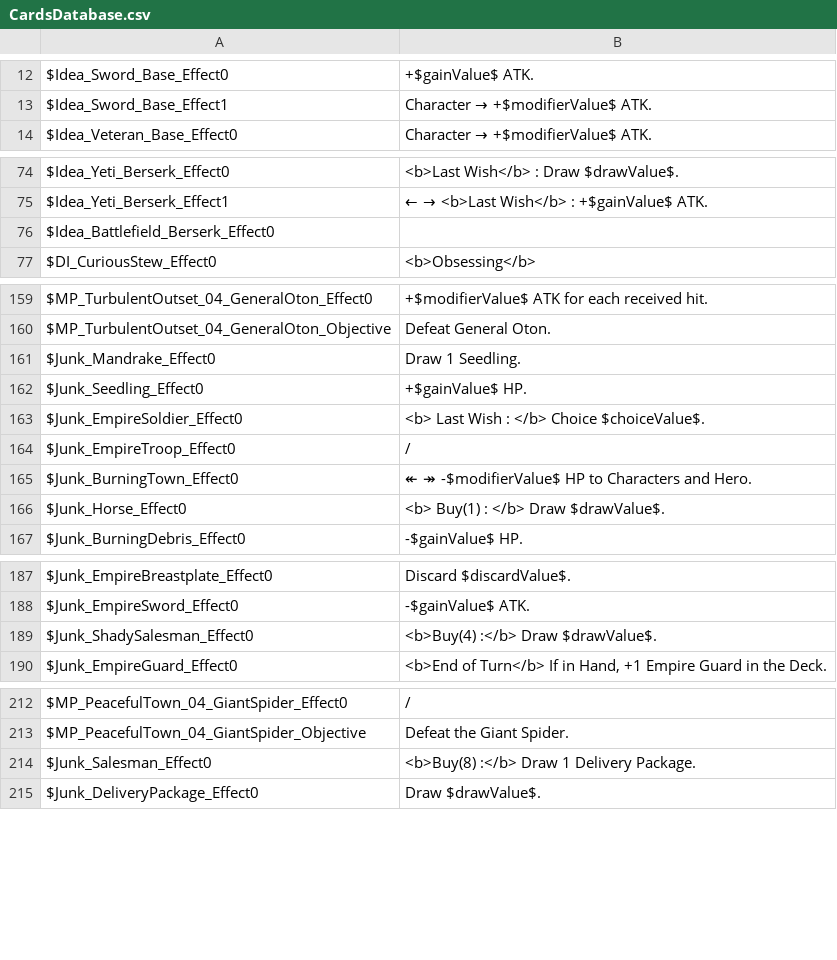
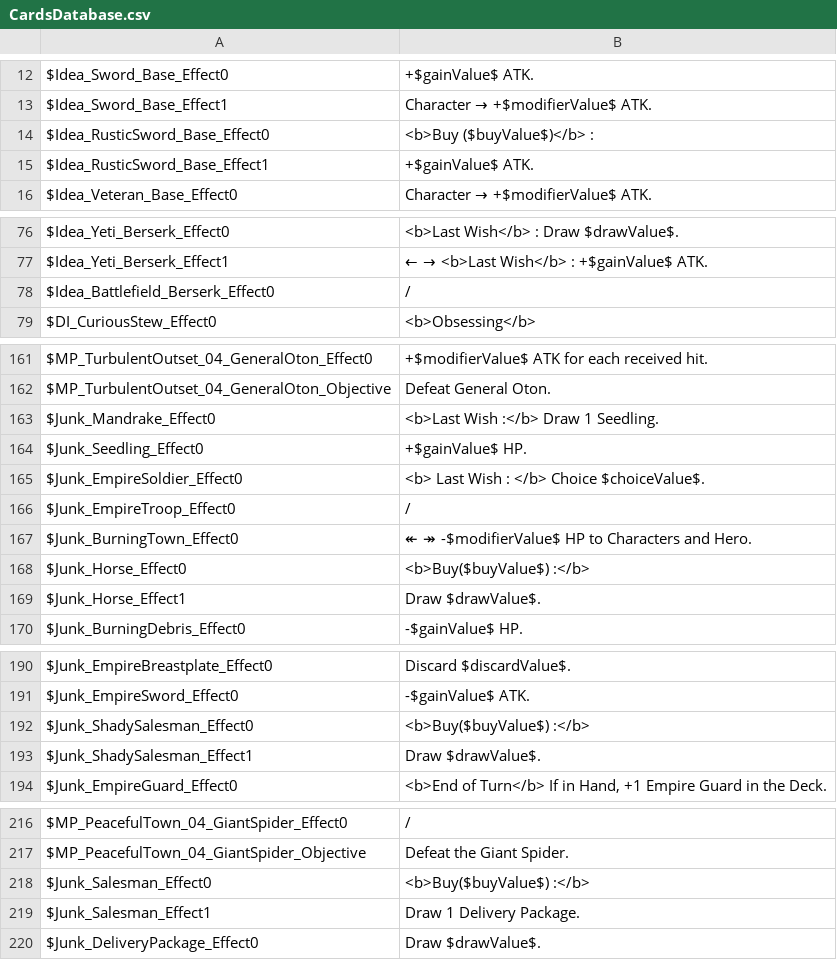
Before and after one commit to thomasdepraz/TaleTellerRepo, a CSV file: TaleTeller Prototypes/Assets/Localization/Files/CardsDatabase.csv, drawn as a sheet; only a part is shown, gaps mark what is left out; the diff covers the shown part only.

```diff
--- a/TaleTeller Prototypes/Assets/Localization/Files/CardsDatabase.csv
+++ b/TaleTeller Prototypes/Assets/Localization/Files/CardsDatabase.csv
@@ -13,2 +13,4 @@ $Idea_Sword_Base_Effect0	+$gainValue$ ATK.
 $Idea_Sword_Base_Effect1	Character → +$modifierValue$ ATK.
+$Idea_RusticSword_Base_Effect0	<b>Buy ($buyValue$)</b> :
+$Idea_RusticSword_Base_Effect1	+$gainValue$ ATK.
 $Idea_Veteran_Base_Effect0	Character → +$modifierValue$ ATK.
@@ -75,3 +77,3 @@ $Idea_Yeti_Berserk_Effect0	<b>Last Wish</b> : Draw $drawValue$.
 $Idea_Yeti_Berserk_Effect1	← → <b>Last Wish</b> : +$gainValue$ ATK.
-$Idea_Battlefield_Berserk_Effect0	
+$Idea_Battlefield_Berserk_Effect0	/
 $DI_CuriousStew_Effect0	<b>Obsessing</b>
@@ -160,3 +162,3 @@ $MP_TurbulentOutset_04_GeneralOton_Effect0	+$modifierValue$ ATK for each receive
 $MP_TurbulentOutset_04_GeneralOton_Objective	Defeat General Oton.
-$Junk_Mandrake_Effect0	Draw 1 Seedling.
+$Junk_Mandrake_Effect0	<b>Last Wish :</b> Draw 1 Seedling.
 $Junk_Seedling_Effect0	+$gainValue$ HP.
@@ -165,3 +167,4 @@ $Junk_EmpireTroop_Effect0	/
 $Junk_BurningTown_Effect0	↞ ↠ -$modifierValue$ HP to Characters and Hero.
-$Junk_Horse_Effect0	<b> Buy(1) : </b> Draw $drawValue$.
+$Junk_Horse_Effect0	<b>Buy($buyValue$) :</b>
+$Junk_Horse_Effect1	Draw $drawValue$.
 $Junk_BurningDebris_Effect0	-$gainValue$ HP.
@@ -188,3 +191,4 @@ $Junk_EmpireBreastplate_Effect0	Discard $discardValue$.
 $Junk_EmpireSword_Effect0	-$gainValue$ ATK.
-$Junk_ShadySalesman_Effect0	<b>Buy(4) :</b> Draw $drawValue$.
+$Junk_ShadySalesman_Effect0	<b>Buy($buyValue$) :</b>
+$Junk_ShadySalesman_Effect1	Draw $drawValue$.
 $Junk_EmpireGuard_Effect0	<b>End of Turn</b> If in Hand, +1 Empire Guard in the Deck.
@@ -213,3 +217,4 @@ $MP_PeacefulTown_04_GiantSpider_Effect0	/
 $MP_PeacefulTown_04_GiantSpider_Objective	Defeat the Giant Spider.
-$Junk_Salesman_Effect0	<b>Buy(8) :</b> Draw 1 Delivery Package.
+$Junk_Salesman_Effect0	<b>Buy($buyValue$) :</b>
+$Junk_Salesman_Effect1	Draw 1 Delivery Package.
 $Junk_DeliveryPackage_Effect0	Draw $drawValue$.
```
Also changed, not shown: 1 edited cell elsewhere in this file, 8 other files.
